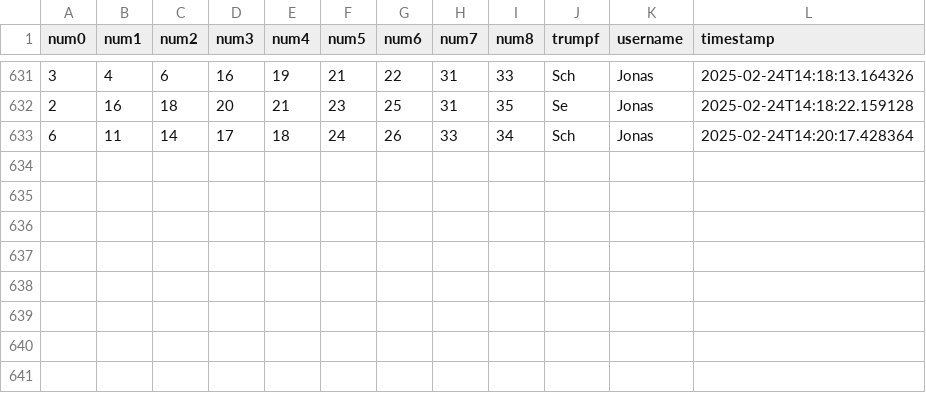
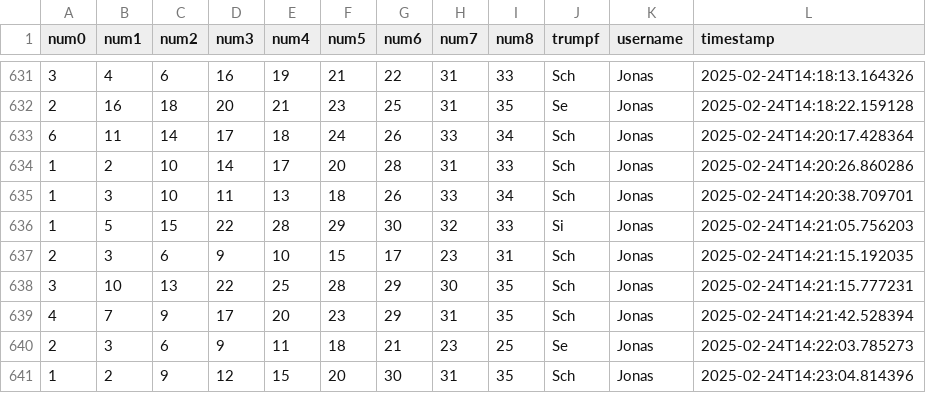
Before and after one commit to clemens-steinwendner/JassCategories, a CSV file: categorizations.csv, drawn as a sheet; only a part is shown, gaps mark what is left out; the diff names each change by its address in the sheet, - before the commit and + after, or states it on an @@ line.

Commit message:
Update categorizations - 8 new entries

```diff
--- a/categorizations.csv
+++ b/categorizations.csv
+row 634: 1 | 2 | 10 | 14 | 17 | 20 | 28 | 31 | 33 | Sch | Jonas | 2025-02-24T14:20:26.860286
+row 635: 1 | 3 | 10 | 11 | 13 | 18 | 26 | 33 | 34 | Sch | Jonas | 2025-02-24T14:20:38.709701
+row 636: 1 | 5 | 15 | 22 | 28 | 29 | 30 | 32 | 33 | Si | Jonas | 2025-02-24T14:21:05.756203
+row 637: 2 | 3 | 6 | 9 | 10 | 15 | 17 | 23 | 31 | Sch | Jonas | 2025-02-24T14:21:15.192035
+row 638: 3 | 10 | 13 | 22 | 25 | 28 | 29 | 30 | 35 | Sch | Jonas | 2025-02-24T14:21:15.777231
+row 639: 4 | 7 | 9 | 17 | 20 | 23 | 29 | 31 | 35 | Sch | Jonas | 2025-02-24T14:21:42.528394
+row 640: 2 | 3 | 6 | 9 | 11 | 18 | 21 | 23 | 25 | Se | Jonas | 2025-02-24T14:22:03.785273
+row 641: 1 | 2 | 9 | 12 | 15 | 20 | 30 | 31 | 35 | Sch | Jonas | 2025-02-24T14:23:04.814396
```
